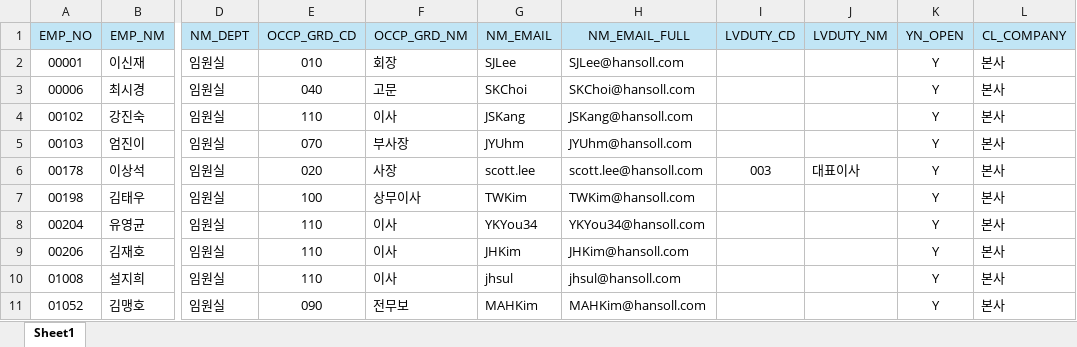
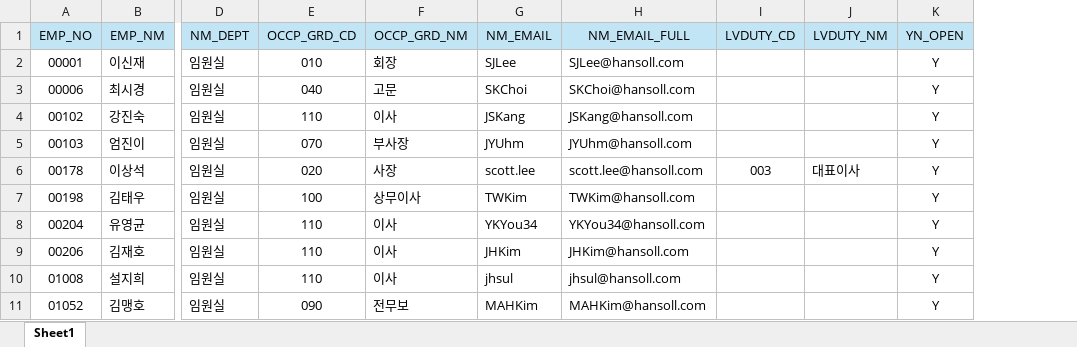
Before and after one commit to jhyoon8328/Hansoll_AI_Gallery, an Excel workbook: public/Project files/userInfo/userInfo.xlsx, sheet Sheet1, drawn as a sheet; only a part is shown, gaps mark what is left out; values as stored, in another font and other column widths than the file's, no borders; the diff names each change by its address in the sheet, - before the commit and + after, or states it on an @@ line.

Commit message:
Fix login_history 400 error and update overseas user toggle condition

```diff
--- a/public/Project files/userInfo/userInfo.xlsx (sheet Sheet1)
+++ b/public/Project files/userInfo/userInfo.xlsx (sheet Sheet1)
-column L (CL_COMPANY), rows 2-11: all 본사
```
Also changed, not shown: 4 other files.
